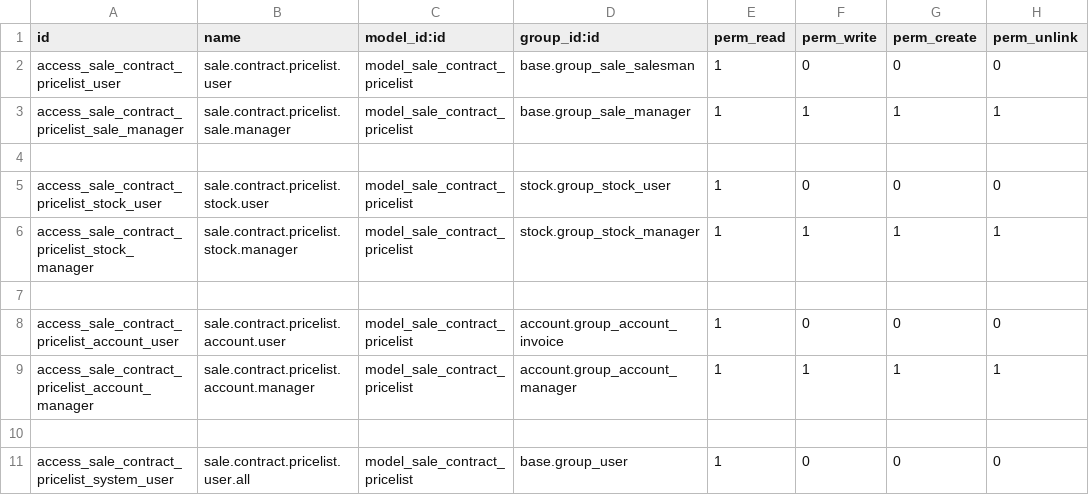
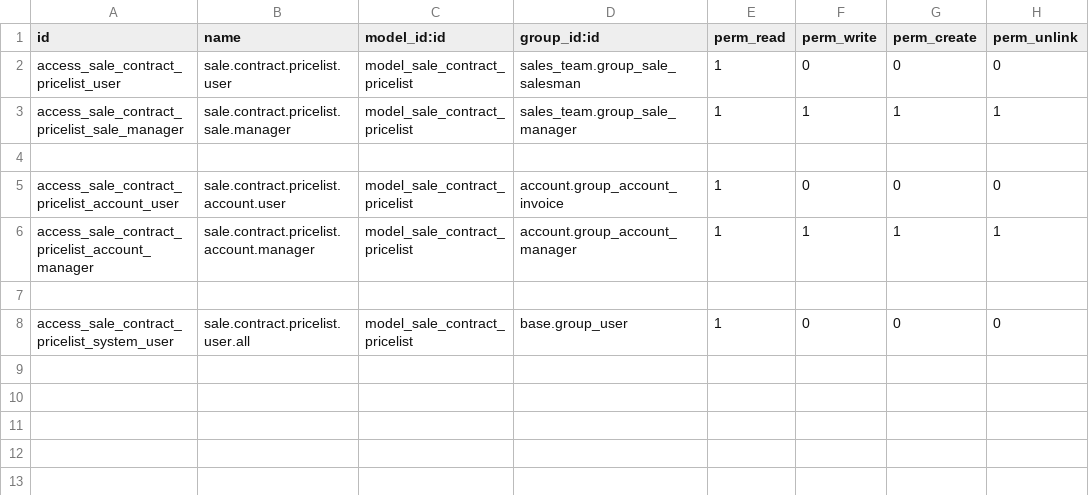
Before and after one commit to cogitoweb/partner_contract_pricelist_cgt, a CSV file: security/ir.model.access.csv, drawn as a sheet.

```diff
--- a/security/ir.model.access.csv
+++ b/security/ir.model.access.csv
@@ -1,7 +1,4 @@
 id,name,model_id:id,group_id:id,perm_read,perm_write,perm_create,perm_unlink
-access_sale_contract_pricelist_user,sale.contract.pricelist.user,model_sale_contract_pricelist,base.group_sale_salesman,1,0,0,0
-access_sale_contract_pricelist_sale_manager,sale.contract.pricelist.sale.manager,model_sale_contract_pricelist,base.group_sale_manager,1,1,1,1
-,,,,,,,
-access_sale_contract_pricelist_stock_user,sale.contract.pricelist.stock.user,model_sale_contract_pricelist,stock.group_stock_user,1,0,0,0
-access_sale_contract_pricelist_stock_manager,sale.contract.pricelist.stock.manager,model_sale_contract_pricelist,stock.group_stock_manager,1,1,1,1
+access_sale_contract_pricelist_user,sale.contract.pricelist.user,model_sale_contract_pricelist,sales_team.group_sale_salesman,1,0,0,0
+access_sale_contract_pricelist_sale_manager,sale.contract.pricelist.sale.manager,model_sale_contract_pricelist,sales_team.group_sale_manager,1,1,1,1
 ,,,,,,,
```
Also changed, not shown: 3 other files.
